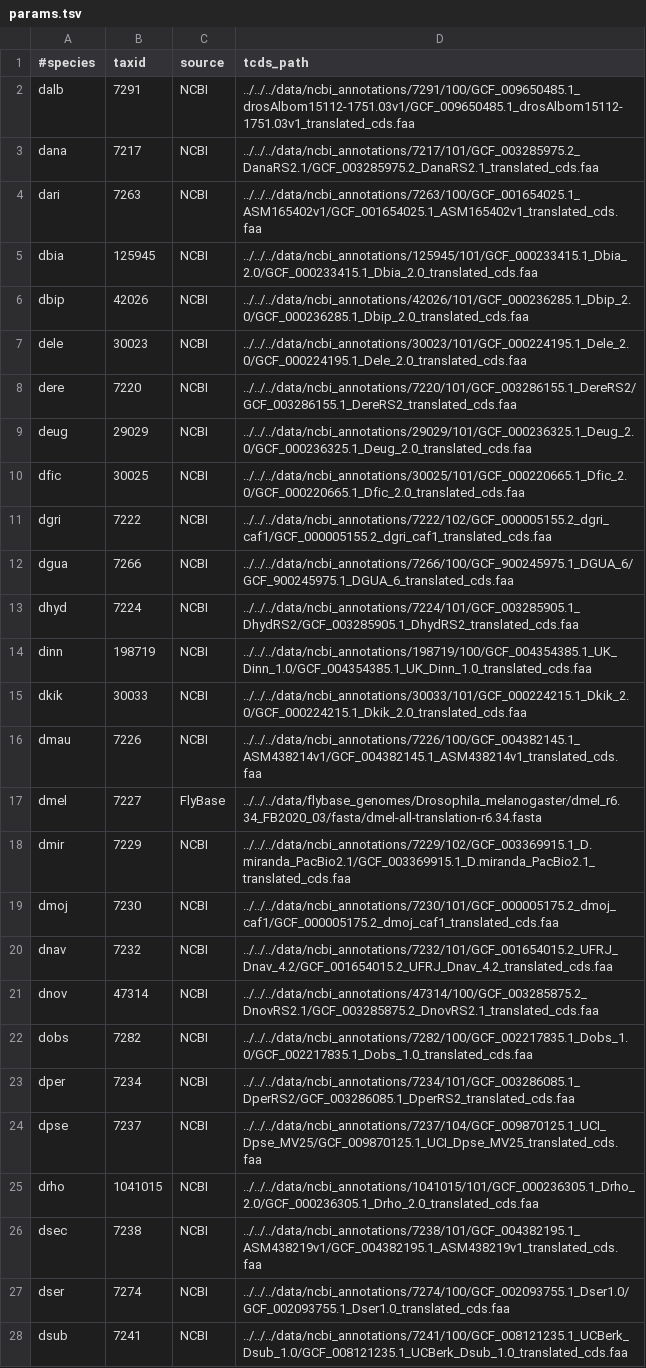
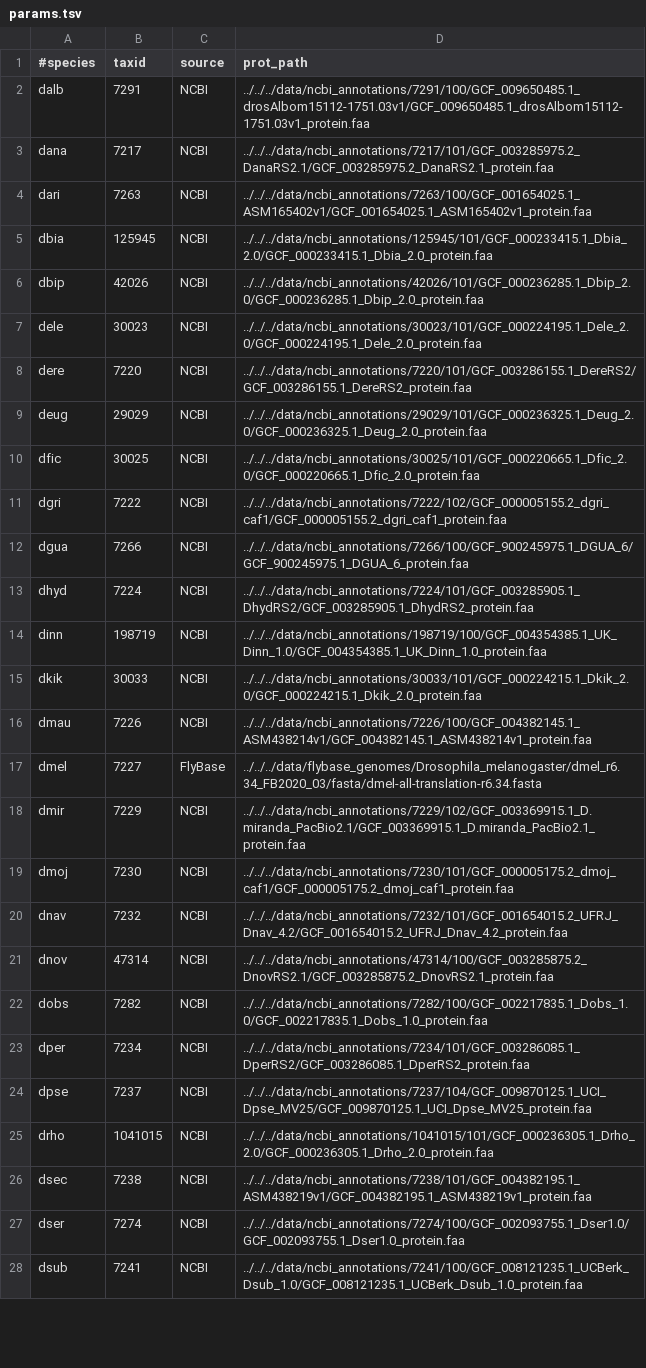
Before and after one commit to marcsingleton/orthology_inference2023, a TSV file: analysis/ortho_cluster2/genome_stats/params.tsv, drawn as a sheet; only a part is shown; the diff covers the shown part only; the diff names each change by its address in the sheet, - before the commit and + after, or states it on an @@ line.

Commit message:
Updated genome_stats.py to use protein sequences

```diff
--- a/analysis/ortho_cluster2/genome_stats/params.tsv
+++ b/analysis/ortho_cluster2/genome_stats/params.tsv
-D1: tcds_path
+D1: prot_path
-D2 (prot_path): ../../../data/ncbi_annotations/7291/100/GCF_009650485.1_drosAlbom15112-1751.03v1/GCF_009650485.1_drosAlbom15112-1751.03v1_translated_cds.faa
+D2 (prot_path): ../../../data/ncbi_annotations/7291/100/GCF_009650485.1_drosAlbom15112-1751.03v1/GCF_009650485.1_drosAlbom15112-1751.03v1_protein.faa
-D3 (prot_path): ../../../data/ncbi_annotations/7217/101/GCF_003285975.2_DanaRS2.1/GCF_003285975.2_DanaRS2.1_translated_cds.faa
+D3 (prot_path): ../../../data/ncbi_annotations/7217/101/GCF_003285975.2_DanaRS2.1/GCF_003285975.2_DanaRS2.1_protein.faa
-D4 (prot_path): ../../../data/ncbi_annotations/7263/100/GCF_001654025.1_ASM165402v1/GCF_001654025.1_ASM165402v1_translated_cds.faa
+D4 (prot_path): ../../../data/ncbi_annotations/7263/100/GCF_001654025.1_ASM165402v1/GCF_001654025.1_ASM165402v1_protein.faa
-D5 (prot_path): ../../../data/ncbi_annotations/125945/101/GCF_000233415.1_Dbia_2.0/GCF_000233415.1_Dbia_2.0_translated_cds.faa
+D5 (prot_path): ../../../data/ncbi_annotations/125945/101/GCF_000233415.1_Dbia_2.0/GCF_000233415.1_Dbia_2.0_protein.faa
-D6 (prot_path): ../../../data/ncbi_annotations/42026/101/GCF_000236285.1_Dbip_2.0/GCF_000236285.1_Dbip_2.0_translated_cds.faa
+D6 (prot_path): ../../../data/ncbi_annotations/42026/101/GCF_000236285.1_Dbip_2.0/GCF_000236285.1_Dbip_2.0_protein.faa
-D7 (prot_path): ../../../data/ncbi_annotations/30023/101/GCF_000224195.1_Dele_2.0/GCF_000224195.1_Dele_2.0_translated_cds.faa
+D7 (prot_path): ../../../data/ncbi_annotations/30023/101/GCF_000224195.1_Dele_2.0/GCF_000224195.1_Dele_2.0_protein.faa
-D8 (prot_path): ../../../data/ncbi_annotations/7220/101/GCF_003286155.1_DereRS2/GCF_003286155.1_DereRS2_translated_cds.faa
+D8 (prot_path): ../../../data/ncbi_annotations/7220/101/GCF_003286155.1_DereRS2/GCF_003286155.1_DereRS2_protein.faa
-D9 (prot_path): ../../../data/ncbi_annotations/29029/101/GCF_000236325.1_Deug_2.0/GCF_000236325.1_Deug_2.0_translated_cds.faa
+D9 (prot_path): ../../../data/ncbi_annotations/29029/101/GCF_000236325.1_Deug_2.0/GCF_000236325.1_Deug_2.0_protein.faa
-D10 (prot_path): ../../../data/ncbi_annotations/30025/101/GCF_000220665.1_Dfic_2.0/GCF_000220665.1_Dfic_2.0_translated_cds.faa
+D10 (prot_path): ../../../data/ncbi_annotations/30025/101/GCF_000220665.1_Dfic_2.0/GCF_000220665.1_Dfic_2.0_protein.faa
-D11 (prot_path): ../../../data/ncbi_annotations/7222/102/GCF_000005155.2_dgri_caf1/GCF_000005155.2_dgri_caf1_translated_cds.faa
+D11 (prot_path): ../../../data/ncbi_annotations/7222/102/GCF_000005155.2_dgri_caf1/GCF_000005155.2_dgri_caf1_protein.faa
-D12 (prot_path): ../../../data/ncbi_annotations/7266/100/GCF_900245975.1_DGUA_6/GCF_900245975.1_DGUA_6_translated_cds.faa
+D12 (prot_path): ../../../data/ncbi_annotations/7266/100/GCF_900245975.1_DGUA_6/GCF_900245975.1_DGUA_6_protein.faa
-D13 (prot_path): ../../../data/ncbi_annotations/7224/101/GCF_003285905.1_DhydRS2/GCF_003285905.1_DhydRS2_translated_cds.faa
+D13 (prot_path): ../../../data/ncbi_annotations/7224/101/GCF_003285905.1_DhydRS2/GCF_003285905.1_DhydRS2_protein.faa
-D14 (prot_path): ../../../data/ncbi_annotations/198719/100/GCF_004354385.1_UK_Dinn_1.0/GCF_004354385.1_UK_Dinn_1.0_translated_cds.faa
+D14 (prot_path): ../../../data/ncbi_annotations/198719/100/GCF_004354385.1_UK_Dinn_1.0/GCF_004354385.1_UK_Dinn_1.0_protein.faa
-D15 (prot_path): ../../../data/ncbi_annotations/30033/101/GCF_000224215.1_Dkik_2.0/GCF_000224215.1_Dkik_2.0_translated_cds.faa
+D15 (prot_path): ../../../data/ncbi_annotations/30033/101/GCF_000224215.1_Dkik_2.0/GCF_000224215.1_Dkik_2.0_protein.faa
-D16 (prot_path): ../../../data/ncbi_annotations/7226/100/GCF_004382145.1_ASM438214v1/GCF_004382145.1_ASM438214v1_translated_cds.faa
+D16 (prot_path): ../../../data/ncbi_annotations/7226/100/GCF_004382145.1_ASM438214v1/GCF_004382145.1_ASM438214v1_protein.faa
-D18 (prot_path): ../../../data/ncbi_annotations/7229/102/GCF_003369915.1_D.miranda_PacBio2.1/GCF_003369915.1_D.miranda_PacBio2.1_translated_cds.faa
+D18 (prot_path): ../../../data/ncbi_annotations/7229/102/GCF_003369915.1_D.miranda_PacBio2.1/GCF_003369915.1_D.miranda_PacBio2.1_protein.faa
-D19 (prot_path): ../../../data/ncbi_annotations/7230/101/GCF_000005175.2_dmoj_caf1/GCF_000005175.2_dmoj_caf1_translated_cds.faa
+D19 (prot_path): ../../../data/ncbi_annotations/7230/101/GCF_000005175.2_dmoj_caf1/GCF_000005175.2_dmoj_caf1_protein.faa
-D20 (prot_path): ../../../data/ncbi_annotations/7232/101/GCF_001654015.2_UFRJ_Dnav_4.2/GCF_001654015.2_UFRJ_Dnav_4.2_translated_cds.faa
+D20 (prot_path): ../../../data/ncbi_annotations/7232/101/GCF_001654015.2_UFRJ_Dnav_4.2/GCF_001654015.2_UFRJ_Dnav_4.2_protein.faa
-D21 (prot_path): ../../../data/ncbi_annotations/47314/100/GCF_003285875.2_DnovRS2.1/GCF_003285875.2_DnovRS2.1_translated_cds.faa
+D21 (prot_path): ../../../data/ncbi_annotations/47314/100/GCF_003285875.2_DnovRS2.1/GCF_003285875.2_DnovRS2.1_protein.faa
-D22 (prot_path): ../../../data/ncbi_annotations/7282/100/GCF_002217835.1_Dobs_1.0/GCF_002217835.1_Dobs_1.0_translated_cds.faa
+D22 (prot_path): ../../../data/ncbi_annotations/7282/100/GCF_002217835.1_Dobs_1.0/GCF_002217835.1_Dobs_1.0_protein.faa
-D23 (prot_path): ../../../data/ncbi_annotations/7234/101/GCF_003286085.1_DperRS2/GCF_003286085.1_DperRS2_translated_cds.faa
+D23 (prot_path): ../../../data/ncbi_annotations/7234/101/GCF_003286085.1_DperRS2/GCF_003286085.1_DperRS2_protein.faa
-D24 (prot_path): ../../../data/ncbi_annotations/7237/104/GCF_009870125.1_UCI_Dpse_MV25/GCF_009870125.1_UCI_Dpse_MV25_translated_cds.faa
+D24 (prot_path): ../../../data/ncbi_annotations/7237/104/GCF_009870125.1_UCI_Dpse_MV25/GCF_009870125.1_UCI_Dpse_MV25_protein.faa
-D25 (prot_path): ../../../data/ncbi_annotations/1041015/101/GCF_000236305.1_Drho_2.0/GCF_000236305.1_Drho_2.0_translated_cds.faa
+D25 (prot_path): ../../../data/ncbi_annotations/1041015/101/GCF_000236305.1_Drho_2.0/GCF_000236305.1_Drho_2.0_protein.faa
-D26 (prot_path): ../../../data/ncbi_annotations/7238/101/GCF_004382195.1_ASM438219v1/GCF_004382195.1_ASM438219v1_translated_cds.faa
+D26 (prot_path): ../../../data/ncbi_annotations/7238/101/GCF_004382195.1_ASM438219v1/GCF_004382195.1_ASM438219v1_protein.faa
-D27 (prot_path): ../../../data/ncbi_annotations/7274/100/GCF_002093755.1_Dser1.0/GCF_002093755.1_Dser1.0_translated_cds.faa
+D27 (prot_path): ../../../data/ncbi_annotations/7274/100/GCF_002093755.1_Dser1.0/GCF_002093755.1_Dser1.0_protein.faa
-D28 (prot_path): ../../../data/ncbi_annotations/7241/100/GCF_008121235.1_UCBerk_Dsub_1.0/GCF_008121235.1_UCBerk_Dsub_1.0_translated_cds.faa
+D28 (prot_path): ../../../data/ncbi_annotations/7241/100/GCF_008121235.1_UCBerk_Dsub_1.0/GCF_008121235.1_UCBerk_Dsub_1.0_protein.faa
```
Also changed, not shown: 4 edited cells elsewhere in this file, 2 other files.
